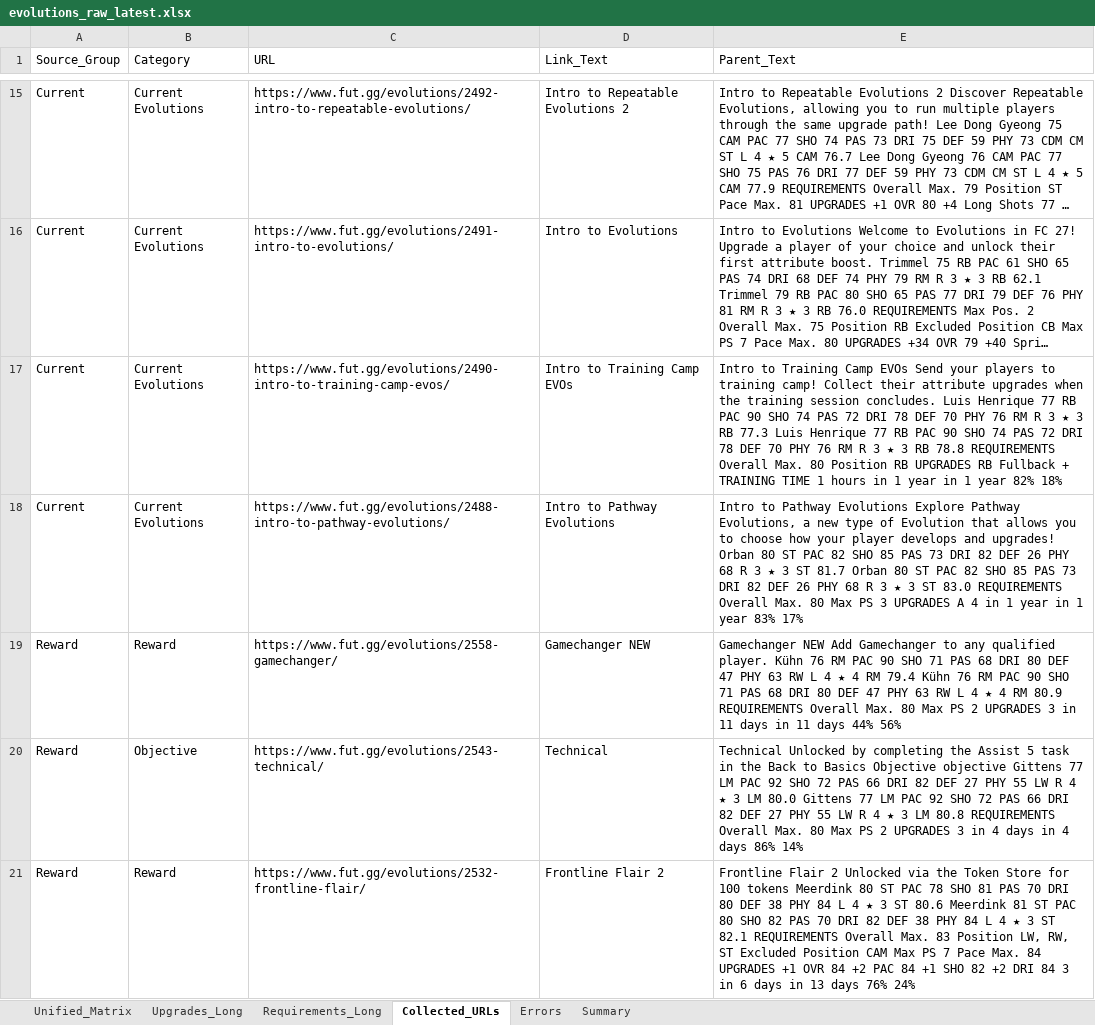
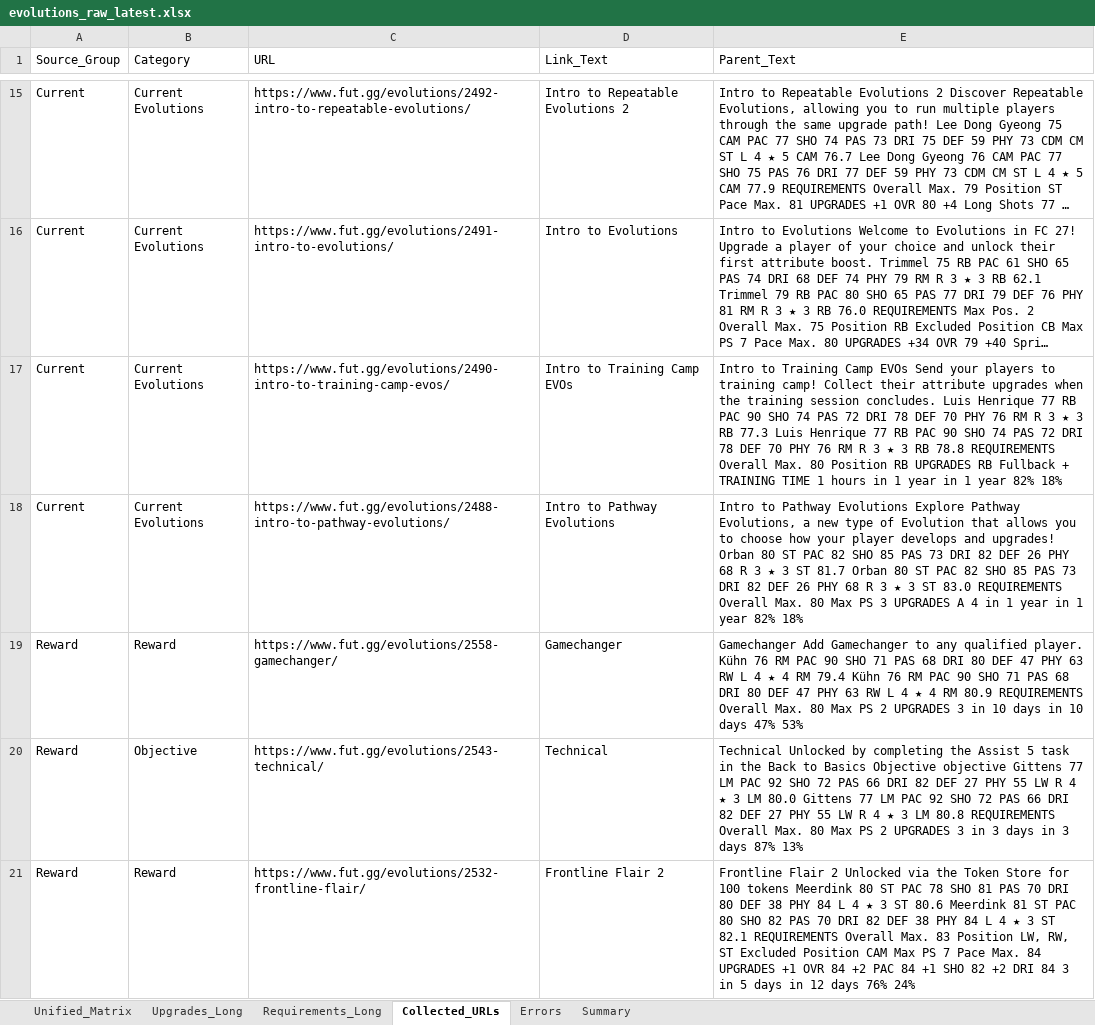
Before and after one commit to lemora87/futgg-objective-crawler, an Excel workbook: latest/evolutions_raw_latest.xlsx, sheet Collected_URLs, drawn as a sheet; only a part is shown, gaps mark what is left out; long unchanged cells end in …; values as stored, in another font and other column widths than the file's, no borders; the diff covers the shown part only; the diff names each change by its address in the sheet, - before the commit and + after, or states it on an @@ line.

```diff
--- a/latest/evolutions_raw_latest.xlsx (sheet Collected_URLs)
+++ b/latest/evolutions_raw_latest.xlsx (sheet Collected_URLs)
-E18 (Parent_Text): …1 year 83% 17%
+E18 (Parent_Text): …1 year 82% 18%
-D19 (Link_Text): Gamechanger NEW
+D19 (Link_Text): Gamechanger
-E19 (Parent_Text): Gamechanger NEW Add Gamechanger to any qualified player. Kühn 76 RM PAC 90 SHO 71 PAS 68 DRI 80 DEF 47 PHY 63 RW L 4 ★ 4 RM 79.4 Kühn 76 RM PAC 90 SHO 71 PAS 68 DRI 80 DEF 47 PHY 63 RW L 4 ★ 4 RM 80.9 REQUIREMENTS Overall Max. 80 Max PS 2 UPGRADES 3 in 11 days in 11 days 44% 56%
+E19 (Parent_Text): Gamechanger Add Gamechanger to any qualified player. Kühn 76 RM PAC 90 SHO 71 PAS 68 DRI 80 DEF 47 PHY 63 RW L 4 ★ 4 RM 79.4 Kühn 76 RM PAC 90 SHO 71 PAS 68 DRI 80 DEF 47 PHY 63 RW L 4 ★ 4 RM 80.9 REQUIREMENTS Overall Max. 80 Max PS 2 UPGRADES 3 in 10 days in 10 days 47% 53%
-E20 (Parent_Text): …3 in 4 days in 4 days 86% 14%
+E20 (Parent_Text): …3 in 3 days in 3 days 87% 13%
-E21 (Parent_Text): …3 in 6 days in 13 days 76%…
+E21 (Parent_Text): …3 in 5 days in 12 days 76%…
```
Also changed, not shown: 1 added row, 1 removed row and 22 edited cells elsewhere in this sheet, sheet Upgrades_Long, sheet Unified_Matrix, sheet Requirements_Long, sheet Summary, latest/evolutions_analysis_latest.xlsx.
